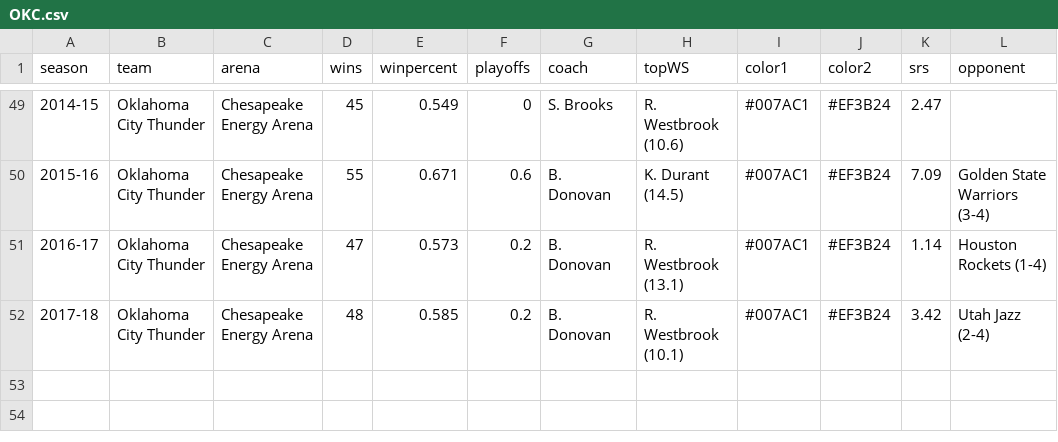
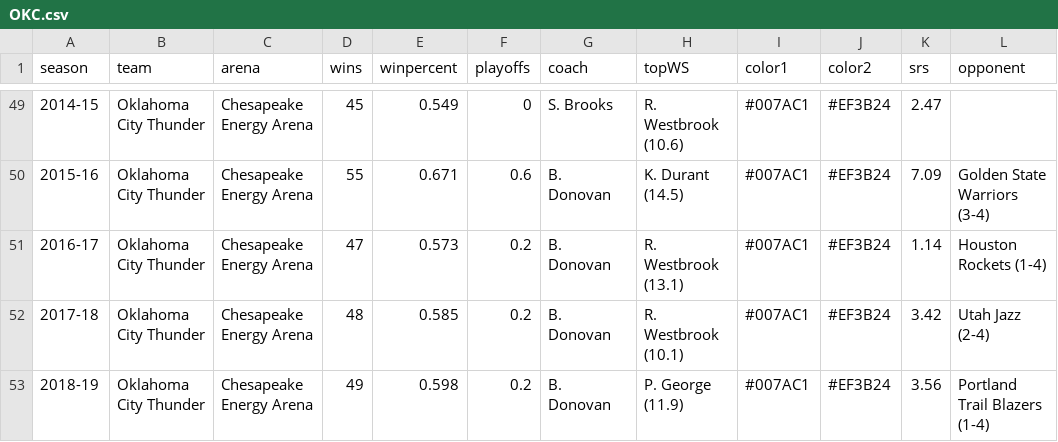
Before and after one commit to zacariias/nbahistory, a CSV file: teams/OKC.csv, drawn as a sheet; only a part is shown, gaps mark what is left out.

```diff
--- a/teams/OKC.csv
+++ b/teams/OKC.csv
@@ -52 +52,2 @@ season,team,arena,wins,winpercent,playoffs,coach,topWS,color1,color2,srs,opponen
 2017-18,Oklahoma City Thunder,Chesapeake Energy Arena,48,0.585,0.2,B. Donovan,R. Westbrook (10.1),#007AC1,#EF3B24,3.42,Utah Jazz (2-4)
+2018-19,Oklahoma City Thunder,Chesapeake Energy Arena,49,0.598,0.2,B. Donovan,P. George (11.9),#007AC1,#EF3B24,3.56,Portland Trail Blazers (1-4)
```
Also changed, not shown: teams/BKN.csv, teams/DET.csv, 5 other files.
